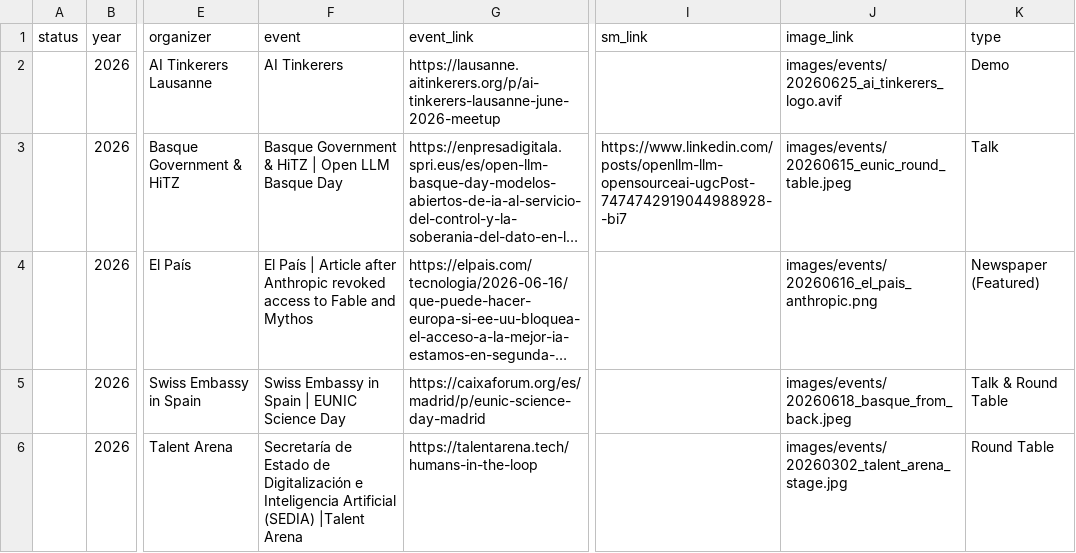
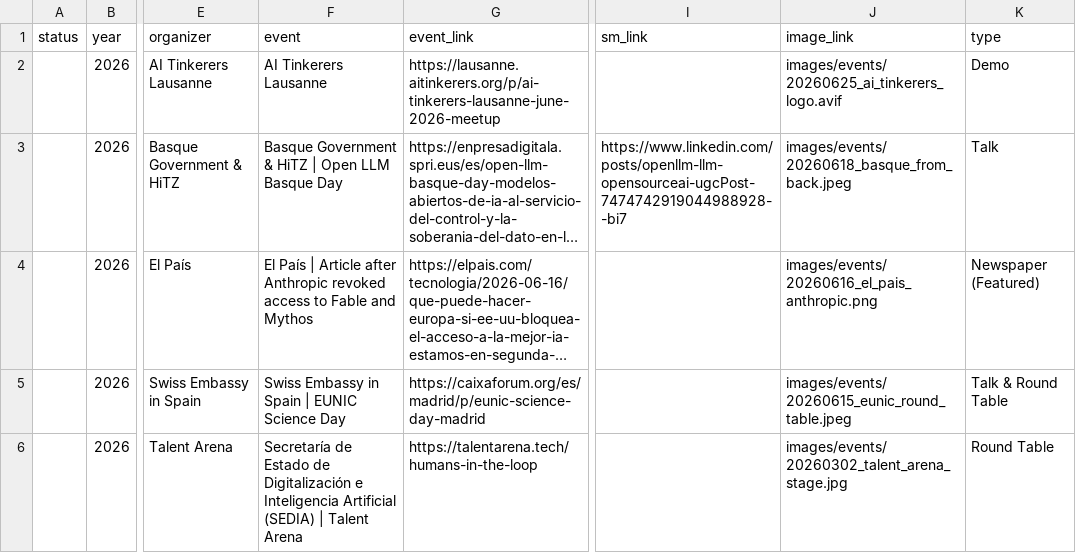
Before and after one commit to mariagrandury/mariagrandury.github.io, a CSV file: public/data/events.csv, drawn as a sheet; only a part is shown, gaps mark what is left out; long unchanged cells end in …; the diff covers the shown part only; the diff names each change by its address in the sheet, - before the commit and + after, or states it on an @@ line.

```diff
--- a/public/data/events.csv
+++ b/public/data/events.csv
-F2 (event): AI Tinkerers
+F2 (event): AI Tinkerers Lausanne
-J3 (image_link): images/events/20260615_eunic_round_table.jpeg
+J3 (image_link): images/events/20260618_basque_from_back.jpeg
-J5 (image_link): images/events/20260618_basque_from_back.jpeg
+J5 (image_link): images/events/20260615_eunic_round_table.jpeg
-F6 (event): …Artificial (SEDIA) |Talent Arena
+F6 (event): …Artificial (SEDIA) | Talent Arena
```
Also changed, not shown: 1 moved row and 20 edited cells elsewhere in this file.
